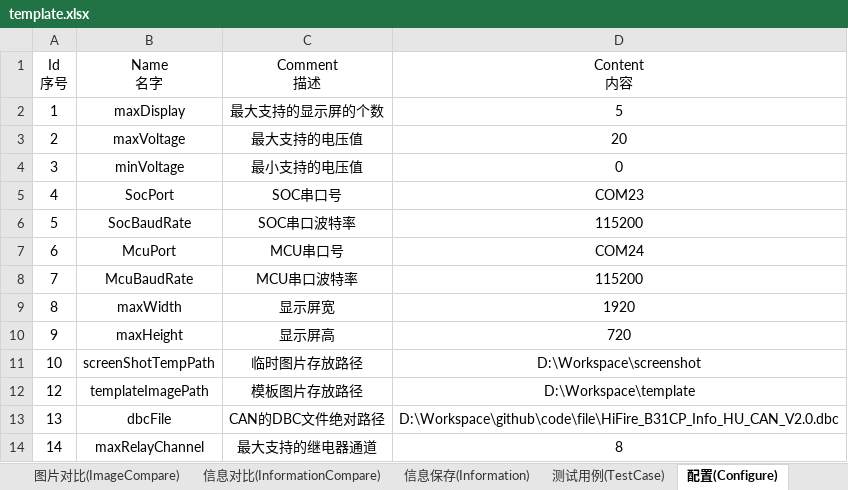
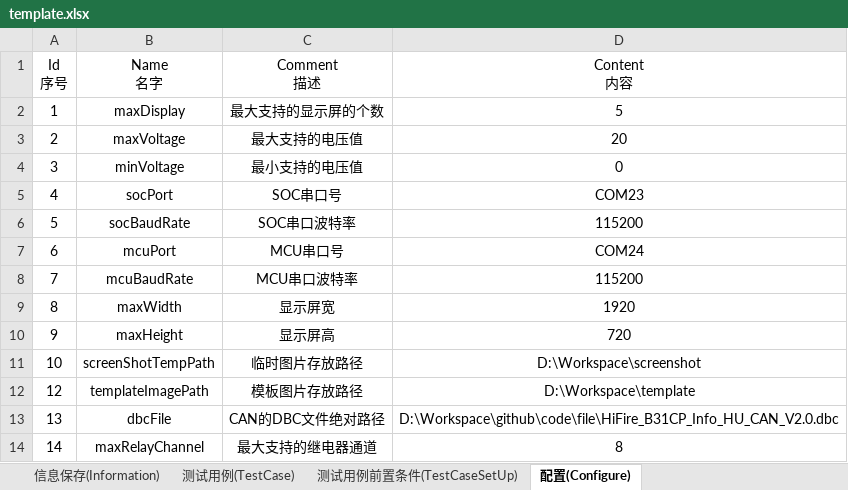
Before and after one commit to philosophy912/Sophia, an Excel workbook: file/template.xlsx, sheet 配置(Configure), drawn as a sheet; values as stored, in another font and other column widths than the file's, no borders; the diff names each change by its address in the sheet, - before the commit and + after, or states it on an @@ line.

```diff
--- a/file/template.xlsx (sheet 配置(Configure))
+++ b/file/template.xlsx (sheet 配置(Configure))
+sheet tab: 测试用例前置条件(TestCaseSetUp)
-B5 (Name 名字): SocPort
+B5 (Name 名字): socPort
-B6 (Name 名字): SocBaudRate
+B6 (Name 名字): socBaudRate
-B7 (Name 名字): McuPort
+B7 (Name 名字): mcuPort
-B8 (Name 名字): McuBaudRate
+B8 (Name 名字): mcuBaudRate
```
Also changed, not shown: 17 other files.
